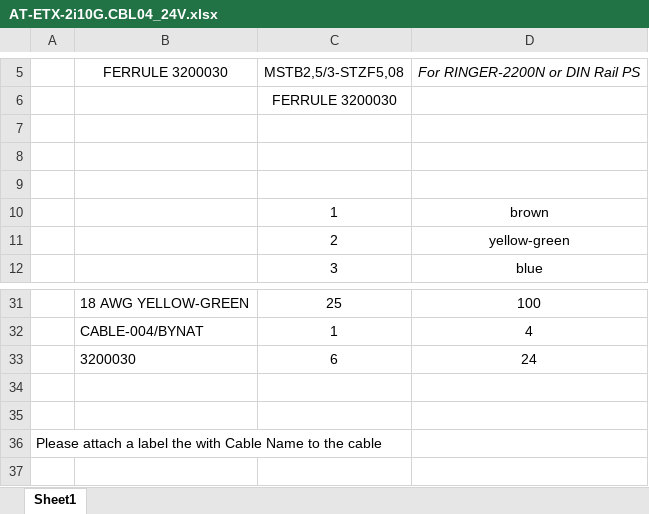
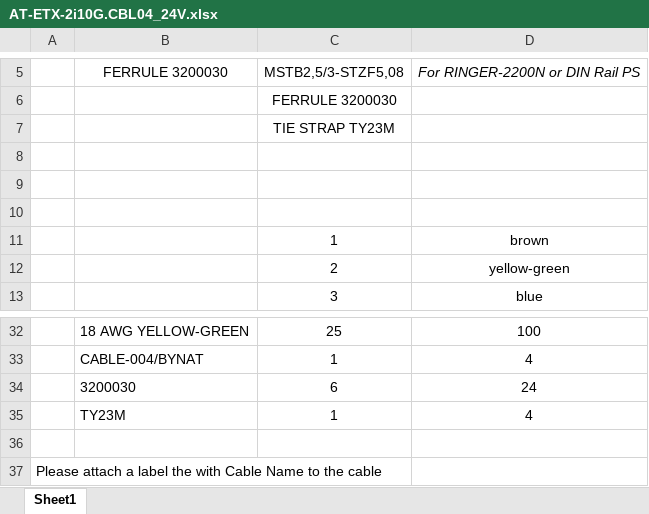
Before and after one commit to RadIlyaG/ETX-2i-10G, an Excel workbook: Docs/AT-ETX-2i10G.CBL04_24V.xlsx, sheet Sheet1, drawn as a sheet; only a part is shown, gaps mark what is left out; values as stored, in another font and other column widths than the file's, no borders; charts and pictures not drawn; addresses are those after the commit; the diff names each change by its address in the sheet, - before the commit and + after, or states it on an @@ line.

```diff
--- a/Docs/AT-ETX-2i10G.CBL04_24V.xlsx (sheet Sheet1)
+++ b/Docs/AT-ETX-2i10G.CBL04_24V.xlsx (sheet Sheet1)
+row 7:  |  | TIE STRAP TY23M
-row 35: (empty)
+row 35:  | TY23M | 1 | 4
```
Also changed, not shown: formulas that keep their value, charts or pictures, Docs/AT-ETX-2i10G.CBL04.xlsx, 2 other files.
